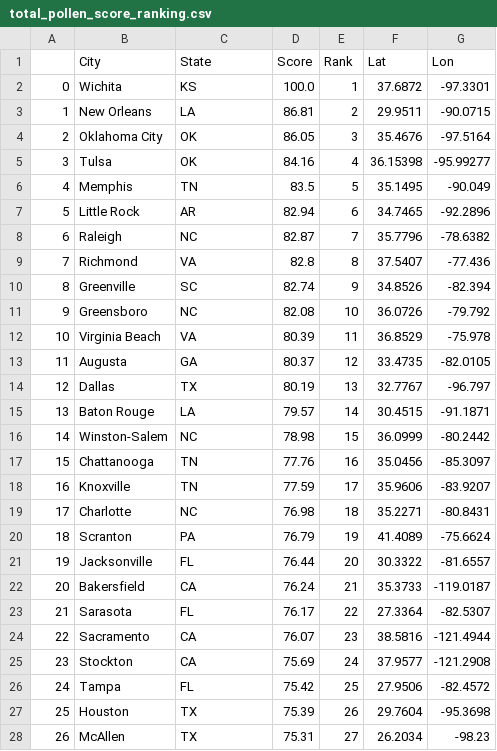
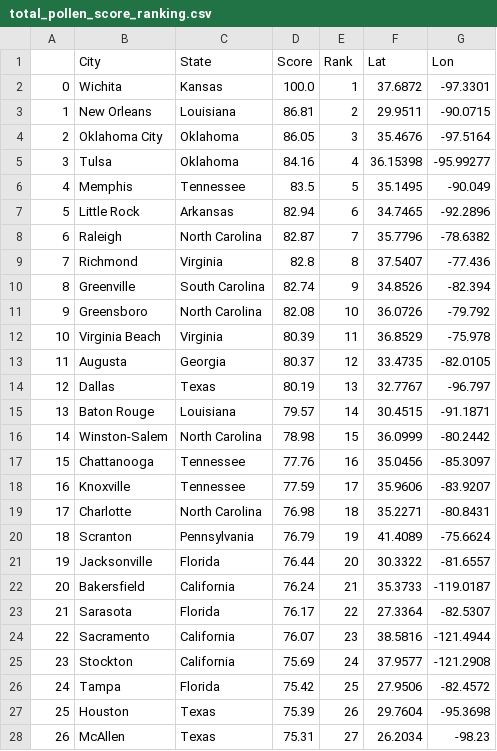
Before and after one commit to Isaaczhong7/cs571_final_project, a CSV file: dataset/total_pollen_score_ranking.csv, drawn as a sheet; only a part is shown; the diff covers the shown part only.

```diff
--- a/dataset/total_pollen_score_ranking.csv
+++ b/dataset/total_pollen_score_ranking.csv
@@ -1,28 +1,28 @@
 ,City,State,Score,Rank,Lat,Lon
-0,Wichita,KS,100.0,1,37.6872,-97.3301
-1,New Orleans,LA,86.81,2,29.9511,-90.0715
-2,Oklahoma City,OK,86.05,3,35.4676,-97.5164
-3,Tulsa,OK,84.16,4,36.15398,-95.99277
-4,Memphis,TN,83.5,5,35.1495,-90.049
-5,Little Rock,AR,82.94,6,34.7465,-92.2896
-6,Raleigh,NC,82.87,7,35.7796,-78.6382
-7,Richmond,VA,82.8,8,37.5407,-77.436
-8,Greenville,SC,82.74,9,34.8526,-82.394
-9,Greensboro,NC,82.08,10,36.0726,-79.792
-10,Virginia Beach,VA,80.39,11,36.8529,-75.978
-11,Augusta,GA,80.37,12,33.4735,-82.0105
-12,Dallas,TX,80.19,13,32.7767,-96.797
-13,Baton Rouge,LA,79.57,14,30.4515,-91.1871
-14,Winston-Salem,NC,78.98,15,36.0999,-80.2442
-15,Chattanooga,TN,77.76,16,35.0456,-85.3097
-16,Knoxville,TN,77.59,17,35.9606,-83.9207
-17,Charlotte,NC,76.98,18,35.2271,-80.8431
-18,Scranton,PA,76.79,19,41.4089,-75.6624
-19,Jacksonville,FL,76.44,20,30.3322,-81.6557
-20,Bakersfield,CA,76.24,21,35.3733,-119.0187
-21,Sarasota,FL,76.17,22,27.3364,-82.5307
-22,Sacramento,CA,76.07,23,38.5816,-121.4944
-23,Stockton,CA,75.69,24,37.9577,-121.2908
-24,Tampa,FL,75.42,25,27.9506,-82.4572
-25,Houston,TX,75.39,26,29.7604,-95.3698
-26,McAllen,TX,75.31,27,26.2034,-98.23
+0,Wichita,Kansas,100.0,1,37.6872,-97.3301
+1,New Orleans,Louisiana,86.81,2,29.9511,-90.0715
+2,Oklahoma City,Oklahoma,86.05,3,35.4676,-97.5164
+3,Tulsa,Oklahoma,84.16,4,36.15398,-95.99277
+4,Memphis,Tennessee,83.5,5,35.1495,-90.049
+5,Little Rock,Arkansas,82.94,6,34.7465,-92.2896
+6,Raleigh,North Carolina,82.87,7,35.7796,-78.6382
+7,Richmond,Virginia,82.8,8,37.5407,-77.436
+8,Greenville,South Carolina,82.74,9,34.8526,-82.394
+9,Greensboro,North Carolina,82.08,10,36.0726,-79.792
+10,Virginia Beach,Virginia,80.39,11,36.8529,-75.978
+11,Augusta,Georgia,80.37,12,33.4735,-82.0105
+12,Dallas,Texas,80.19,13,32.7767,-96.797
+13,Baton Rouge,Louisiana,79.57,14,30.4515,-91.1871
+14,Winston-Salem,North Carolina,78.98,15,36.0999,-80.2442
+15,Chattanooga,Tennessee,77.76,16,35.0456,-85.3097
+16,Knoxville,Tennessee,77.59,17,35.9606,-83.9207
+17,Charlotte,North Carolina,76.98,18,35.2271,-80.8431
+18,Scranton,Pennsylvania,76.79,19,41.4089,-75.6624
+19,Jacksonville,Florida,76.44,20,30.3322,-81.6557
+20,Bakersfield,California,76.24,21,35.3733,-119.0187
+21,Sarasota,Florida,76.17,22,27.3364,-82.5307
+22,Sacramento,California,76.07,23,38.5816,-121.4944
+23,Stockton,California,75.69,24,37.9577,-121.2908
+24,Tampa,Florida,75.42,25,27.9506,-82.4572
+25,Houston,Texas,75.39,26,29.7604,-95.3698
+26,McAllen,Texas,75.31,27,26.2034,-98.23
```
Also changed, not shown: 72 edited cells elsewhere in this file, 1 other file.
